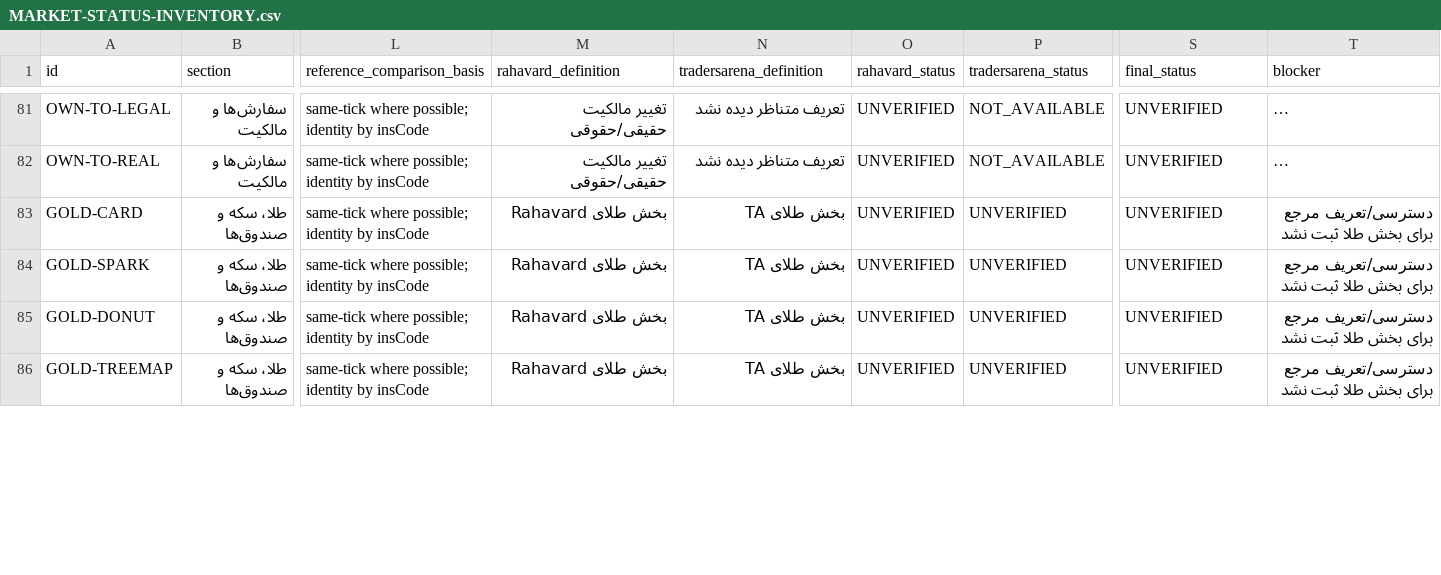
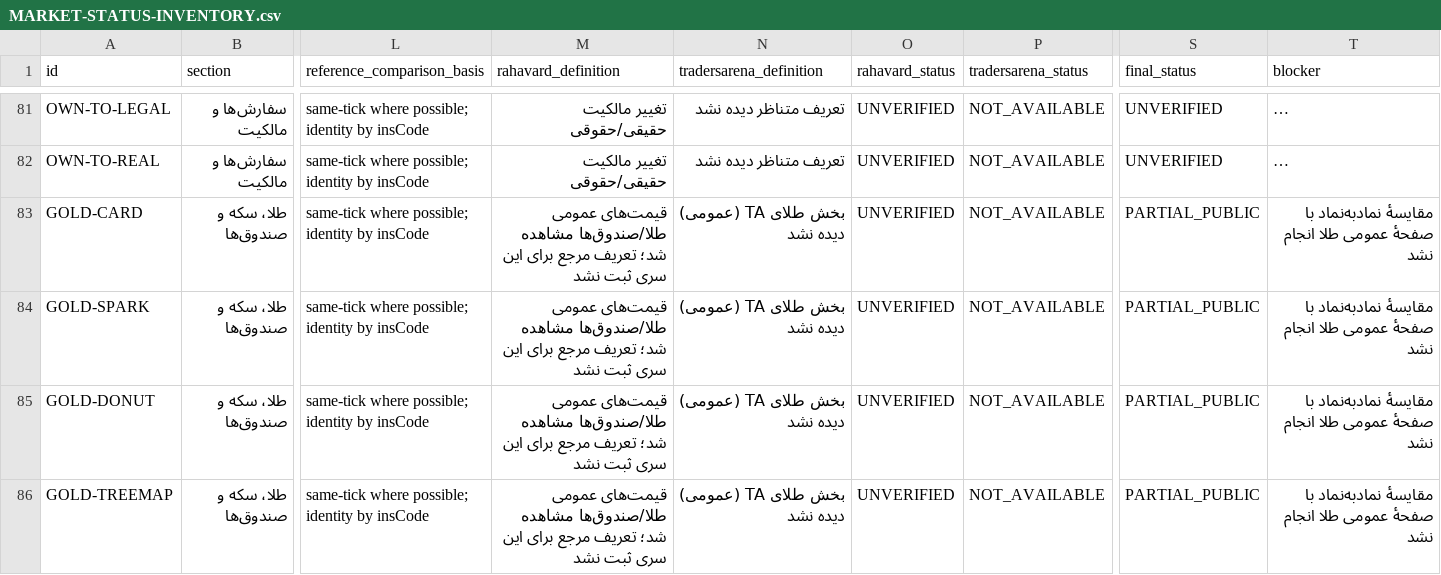
Before and after one commit to johnwarchief/BorsTerminal-src, a CSV file: _audit/market-status-parity/MARKET-STATUS-INVENTORY.csv, drawn as a sheet; only a part is shown, gaps mark what is left out; long unchanged cells end in …; the diff covers the shown part only; the diff names each change by its address in the sheet, - before the commit and + after, or states it on an @@ line.

Commit message:
chore(audit): record Rahavard gold and subscription boundary

```diff
--- a/_audit/market-status-parity/MARKET-STATUS-INVENTORY.csv
+++ b/_audit/market-status-parity/MARKET-STATUS-INVENTORY.csv
-M83:M86 (rahavard_definition): بخش طلای Rahavard
+M83:M86 (rahavard_definition): قیمت‌های عمومی طلا/صندوق‌ها مشاهده شد؛ تعریف مرجع برای این سری ثبت نشد
-N83:N86 (tradersarena_definition): بخش طلای TA
+N83:N86 (tradersarena_definition): بخش طلای TA (عمومی) دیده نشد
-P83:P86 (tradersarena_status): UNVERIFIED
+P83:P86 (tradersarena_status): NOT_AVAILABLE
-S83:S86 (final_status): UNVERIFIED
+S83:S86 (final_status): PARTIAL_PUBLIC
-T83:T86 (blocker): دسترسی/تعریف مرجع برای بخش طلا ثبت نشد
+T83:T86 (blocker): مقایسهٔ نمادبه‌نماد با صفحهٔ عمومی طلا انجام نشد
```
Also changed, not shown: 1 added row and 14 edited cells elsewhere in this file, 2 other files.
